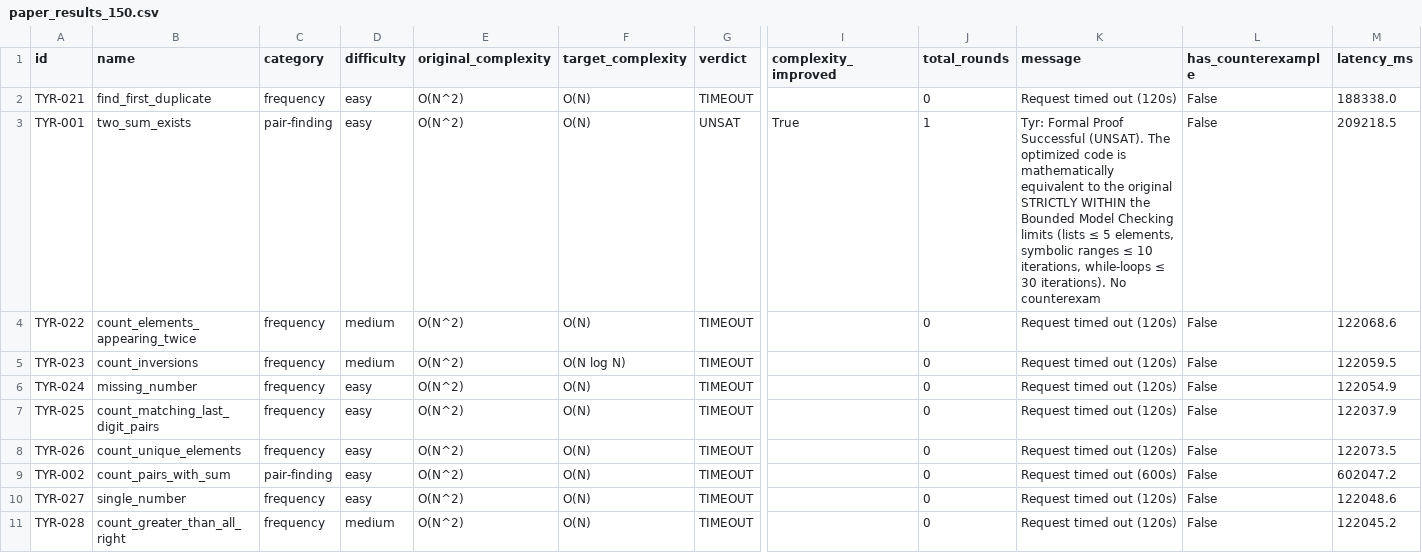
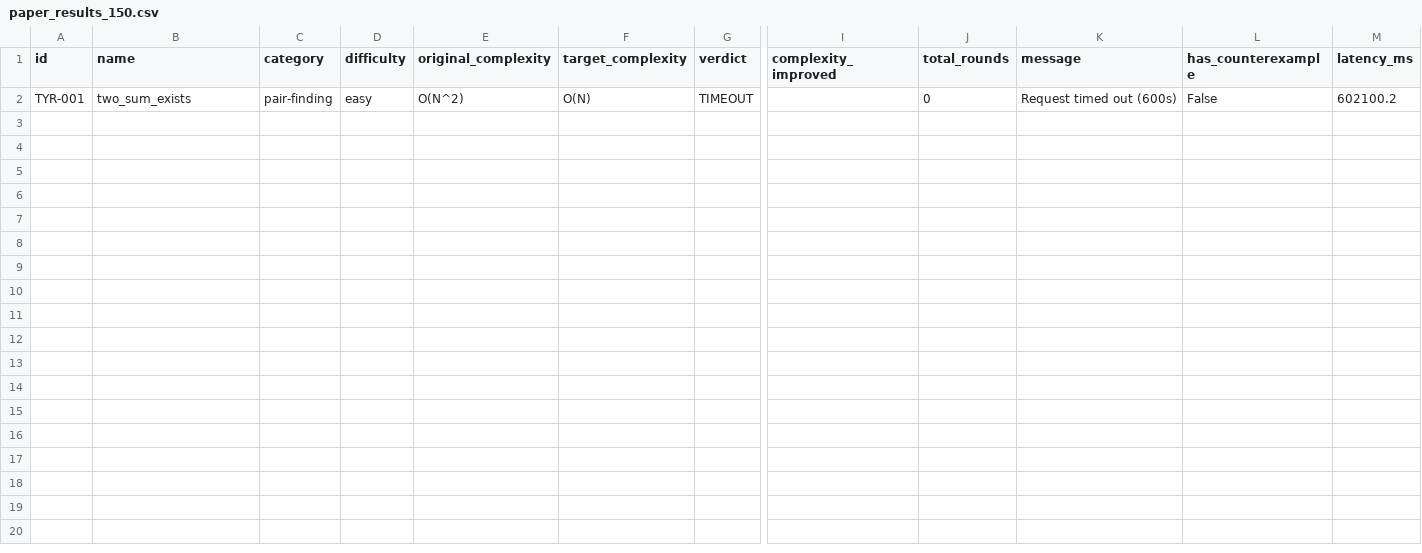
Before and after one commit to pankaj-bind/tyr, a CSV file: Research_Paper/data/paper_results_150.csv, drawn as a sheet; only a part is shown, gaps mark what is left out; removed rows and columns are numbered as before the commit, all else as after; rows hold the shown columns only; the diff names each change by its address in the sheet, - before the commit and + after, or states it on an @@ line.

```diff
--- a/Research_Paper/data/paper_results_150.csv
+++ b/Research_Paper/data/paper_results_150.csv
-row 2: TYR-021 | find_first_duplicate | frequency | easy | O(N^2) | O(N) | TIMEOUT |  | 0 | Request timed out (120s) | False | 188338.0
-row 3: TYR-001 | two_sum_exists | pair-finding | easy | O(N^2) | O(N) | UNSAT | True | 1 | Tyr: Formal Proof Successful (UNSAT). The optimized code is mathematically equivalent to the original STRICTLY WITHIN the Bounded Model Checking limits (lists ≤ 5 elements, symbolic ranges ≤ 10 iterations, while-loops ≤ 30 iterations). No counterexam | False | 209218.5
-row 4: TYR-022 | count_elements_appearing_twice | frequency | medium | O(N^2) | O(N) | TIMEOUT |  | 0 | Request timed out (120s) | False | 122068.6
-row 5: TYR-023 | count_inversions | frequency | medium | O(N^2) | O(N log N) | TIMEOUT |  | 0 | Request timed out (120s) | False | 122059.5
-row 6: TYR-024 | missing_number | frequency | easy | O(N^2) | O(N) | TIMEOUT |  | 0 | Request timed out (120s) | False | 122054.9
-row 7: TYR-025 | count_matching_last_digit_pairs | frequency | easy | O(N^2) | O(N) | TIMEOUT |  | 0 | Request timed out (120s) | False | 122037.9
-row 8: TYR-026 | count_unique_elements | frequency | easy | O(N^2) | O(N) | TIMEOUT |  | 0 | Request timed out (120s) | False | 122073.5
-A2 (id): TYR-002
+A2 (id): TYR-001
-B2 (name): count_pairs_with_sum
+B2 (name): two_sum_exists
-M2 (latency_ms): 602047.2
+M2 (latency_ms): 602100.2
-row 10: TYR-027 | single_number | frequency | easy | O(N^2) | O(N) | TIMEOUT |  | 0 | Request timed out (120s) | False | 122048.6
-row 11: TYR-028 | count_greater_than_all_right | frequency | medium | O(N^2) | O(N) | TIMEOUT |  | 0 | Request timed out (120s) | False | 122045.2
```
Also changed, not shown: 2 other files.
